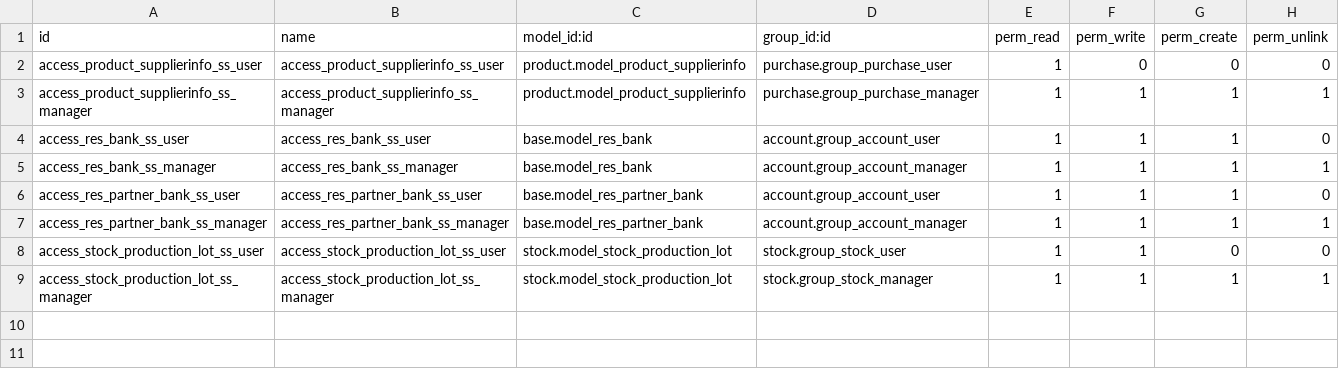
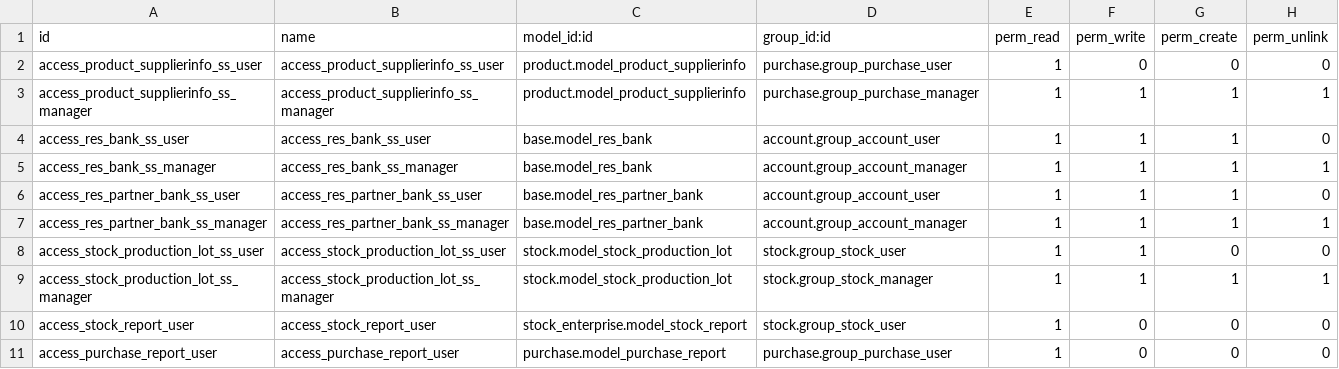
Before and after one commit to glavisarchitects/sanin-sanso-training, a CSV file: ss_erp_rule/security/ir.model.access.csv, drawn as a sheet; the diff names each change by its address in the sheet, - before the commit and + after, or states it on an @@ line.

Commit message:
FIX RULE

```diff
--- a/ss_erp_rule/security/ir.model.access.csv
+++ b/ss_erp_rule/security/ir.model.access.csv
+row 10: access_stock_report_user | access_stock_report_user | stock_enterprise.model_stock_report | stock.group_stock_user | 1 | 0 | 0 | 0
+row 11: access_purchase_report_user | access_purchase_report_user | purchase.model_purchase_report | purchase.group_purchase_user | 1 | 0 | 0 | 0
```
Also changed, not shown: 2 other files.
